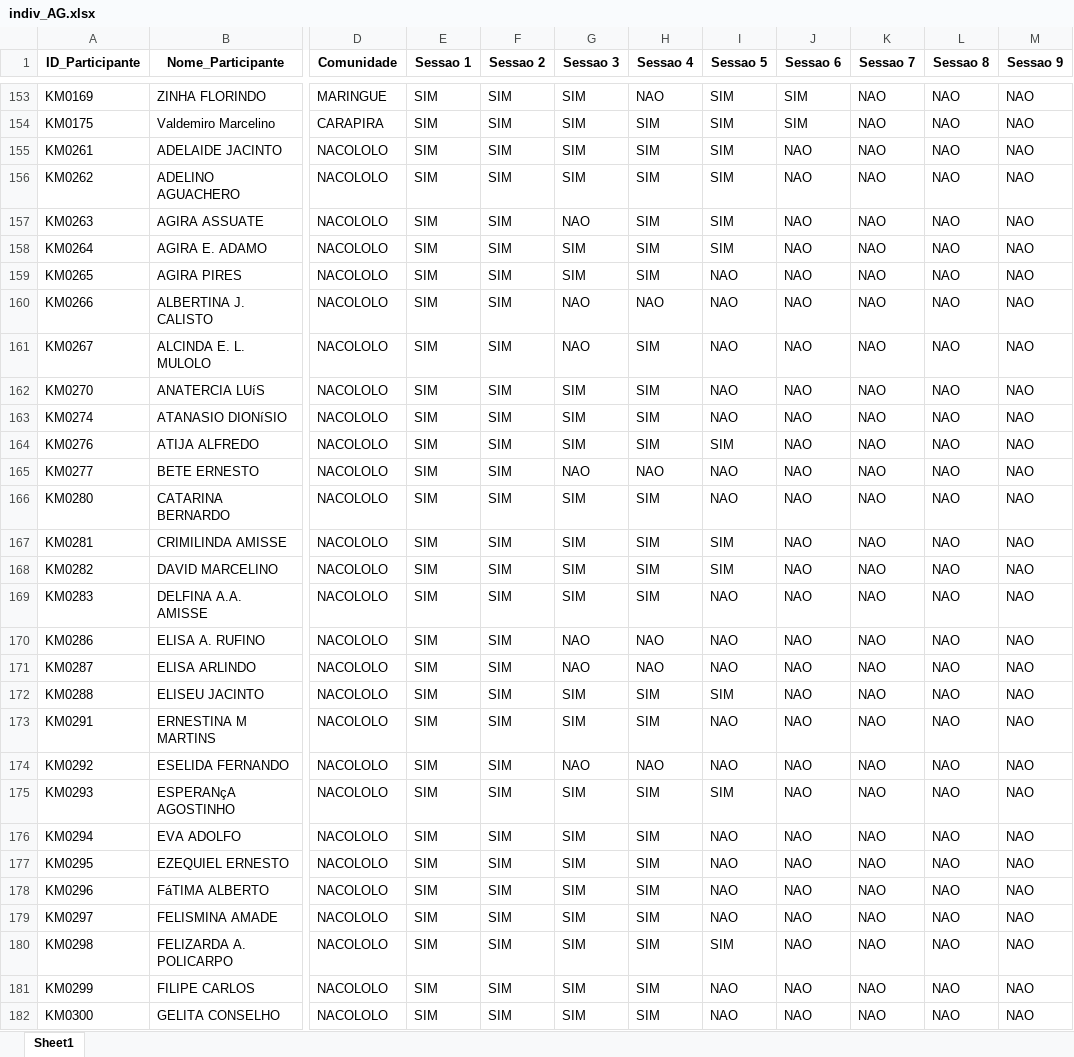
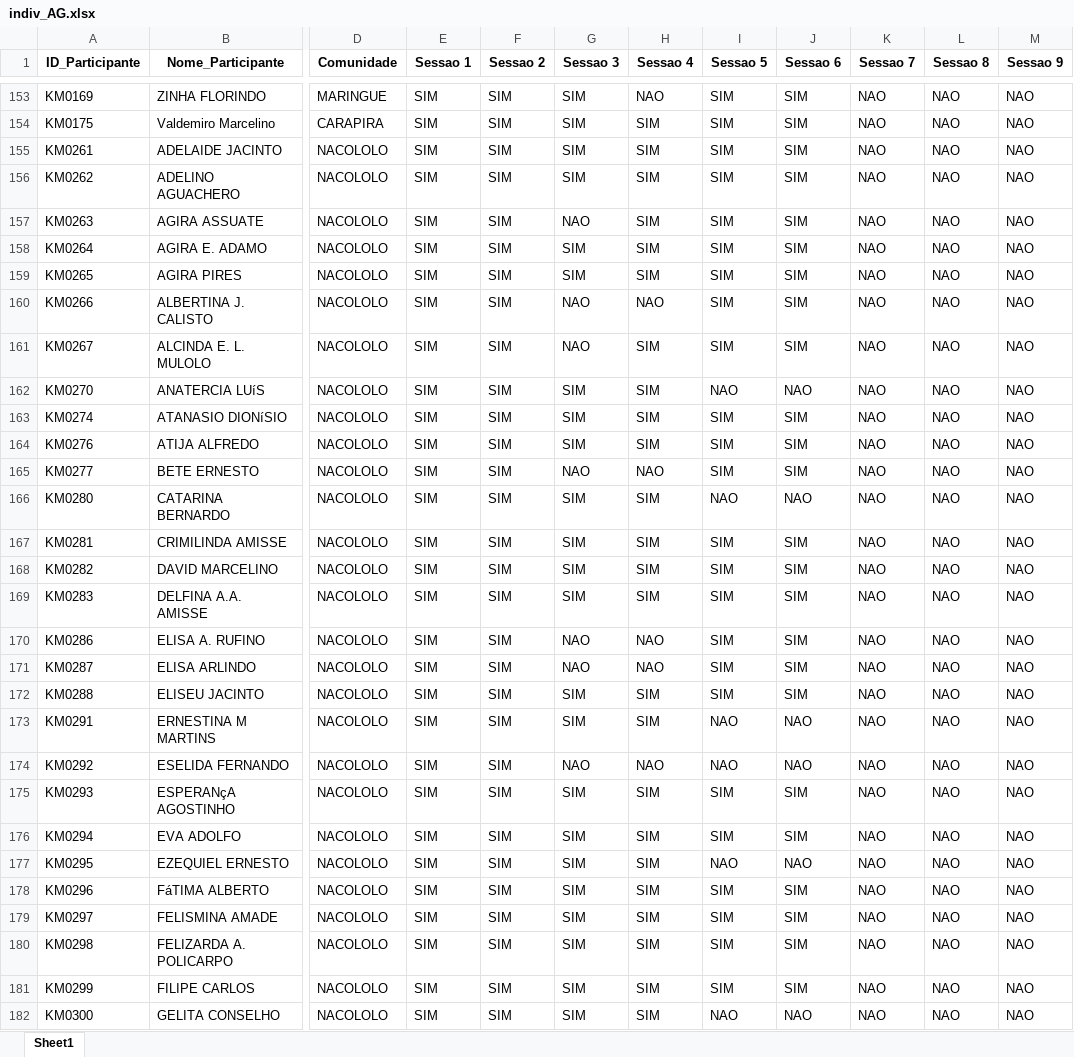
Before and after one commit to muvamis/dashboard_kufungula-versao1, an Excel workbook: Data/indiv_AG.xlsx, sheet Sheet1, drawn as a sheet; only a part is shown, gaps mark what is left out; values as stored, in another font and other column widths than the file's, no borders; the diff covers the shown part only; the diff names each change by its address in the sheet, - before the commit and + after, or states it on an @@ line.

```diff
--- a/Data/indiv_AG.xlsx (sheet Sheet1)
+++ b/Data/indiv_AG.xlsx (sheet Sheet1)
-J155:J161 (Sessao 6): NAO
+J155:J161 (Sessao 6): SIM
-I159:I161 (Sessao 5): NAO
+I159:I161 (Sessao 5): SIM
-I163 (Sessao 5): NAO
+I163 (Sessao 5): SIM
-J163:J165 (Sessao 6): NAO
+J163:J165 (Sessao 6): SIM
-I165 (Sessao 5): NAO
+I165 (Sessao 5): SIM
-J167:J172 (Sessao 6): NAO
+J167:J172 (Sessao 6): SIM
-I169:I171 (Sessao 5): NAO
+I169:I171 (Sessao 5): SIM
-J175:J176 (Sessao 6): NAO
+J175:J176 (Sessao 6): SIM
-I176 (Sessao 5): NAO
+I176 (Sessao 5): SIM
-I178:I179 (Sessao 5): NAO
+I178:I179 (Sessao 5): SIM
-J178:J181 (Sessao 6): NAO
+J178:J181 (Sessao 6): SIM
-I181 (Sessao 5): NAO
+I181 (Sessao 5): SIM
```
Also changed, not shown: 244 edited cells elsewhere in this sheet, Data/Raw/Lista de Presenças Kufungula actual.xlsx, Data/indiv_PI.xlsx, 8 other files.
